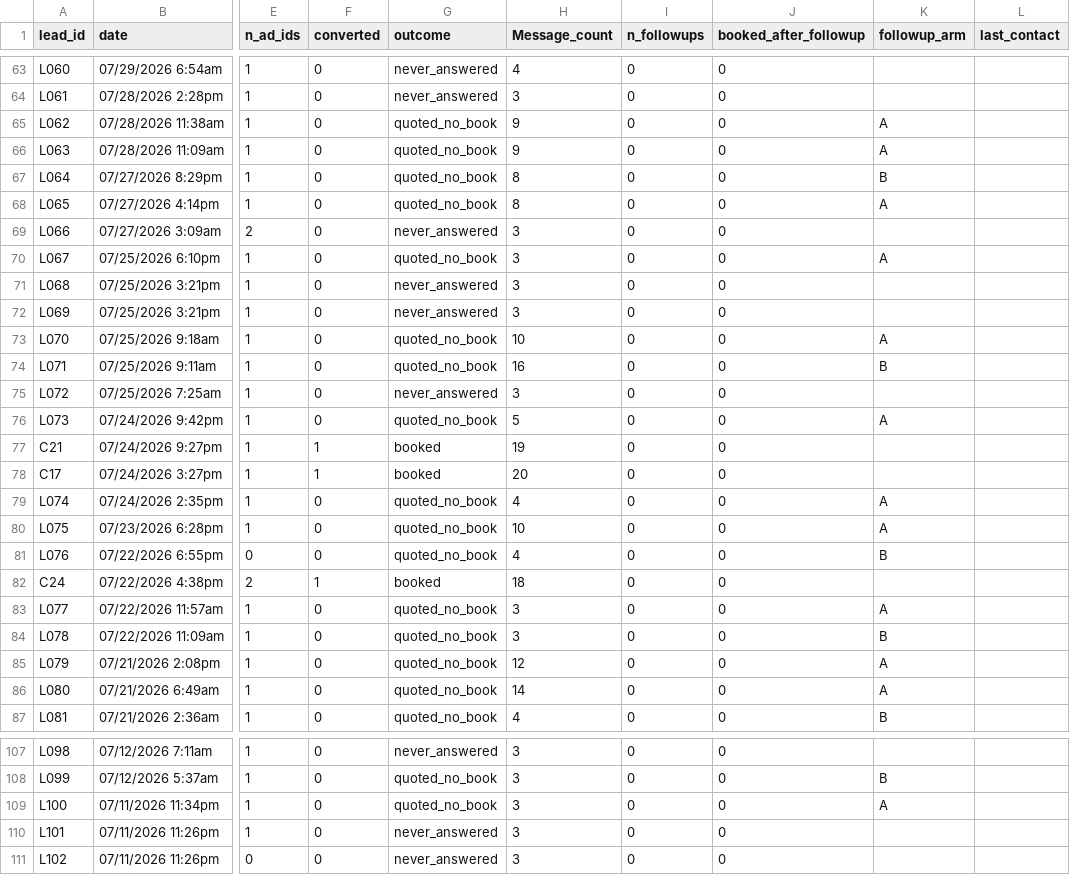
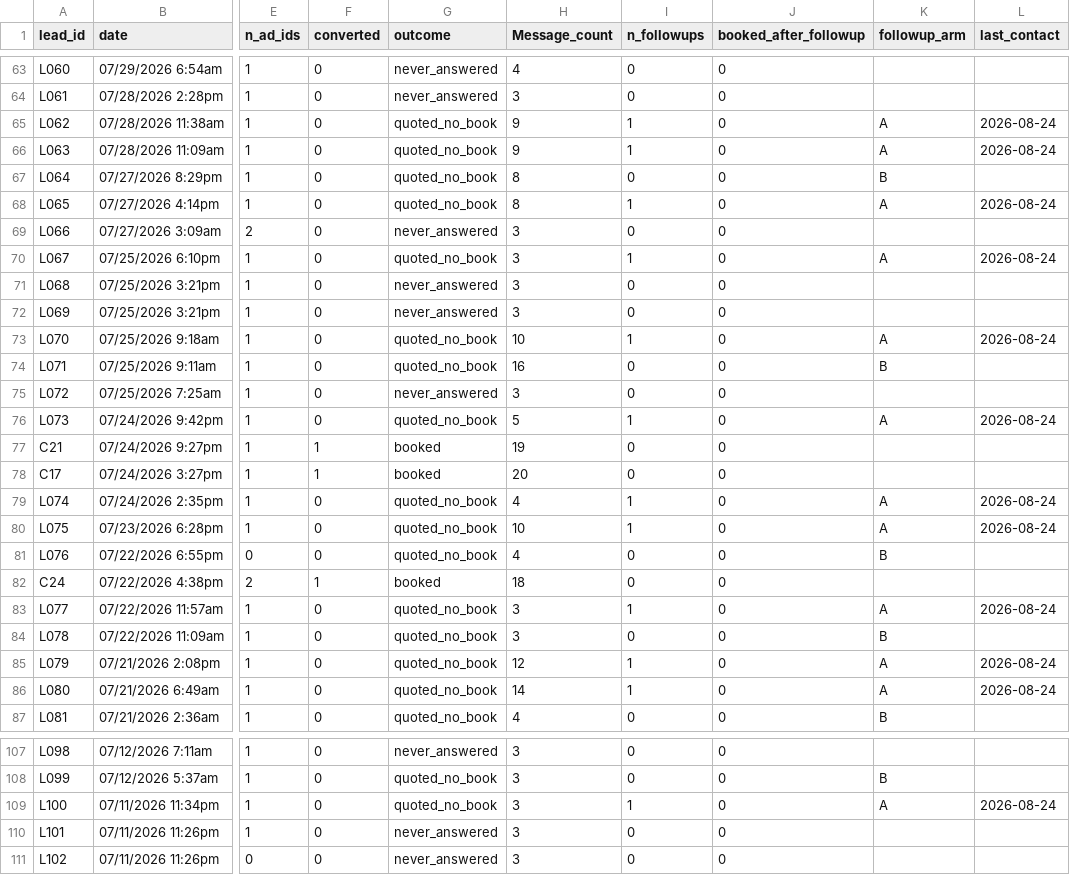
Before and after one commit to castanedaisaac786-byte/inland-analytics, a CSV file: data/leads_anonymized.csv, drawn as a sheet; only a part is shown, gaps mark what is left out; the diff covers the shown part only; the diff names each change by its address in the sheet, - before the commit and + after, or states it on an @@ line.

```diff
--- a/data/leads_anonymized.csv
+++ b/data/leads_anonymized.csv
-I65:I66 (n_followups): 0
+I65:I66 (n_followups): 1
-L65:L66 (last_contact): (empty)
+L65:L66 (last_contact): 2026-08-24
-I68 (n_followups): 0
+I68 (n_followups): 1
-L68 (last_contact): (empty)
+L68 (last_contact): 2026-08-24
-I70 (n_followups): 0
+I70 (n_followups): 1
-L70 (last_contact): (empty)
+L70 (last_contact): 2026-08-24
-I73 (n_followups): 0
+I73 (n_followups): 1
-L73 (last_contact): (empty)
+L73 (last_contact): 2026-08-24
-I76 (n_followups): 0
+I76 (n_followups): 1
-L76 (last_contact): (empty)
+L76 (last_contact): 2026-08-24
-I79:I80 (n_followups): 0
+I79:I80 (n_followups): 1
-L79:L80 (last_contact): (empty)
+L79:L80 (last_contact): 2026-08-24
-I83 (n_followups): 0
+I83 (n_followups): 1
-L83 (last_contact): (empty)
+L83 (last_contact): 2026-08-24
-I85:I86 (n_followups): 0
+I85:I86 (n_followups): 1
-L85:L86 (last_contact): (empty)
+L85:L86 (last_contact): 2026-08-24
-I109 (n_followups): 0
+I109 (n_followups): 1
-L109 (last_contact): (empty)
+L109 (last_contact): 2026-08-24
```
Also changed, not shown: 37 edited cells elsewhere in this file, 2 other files.
